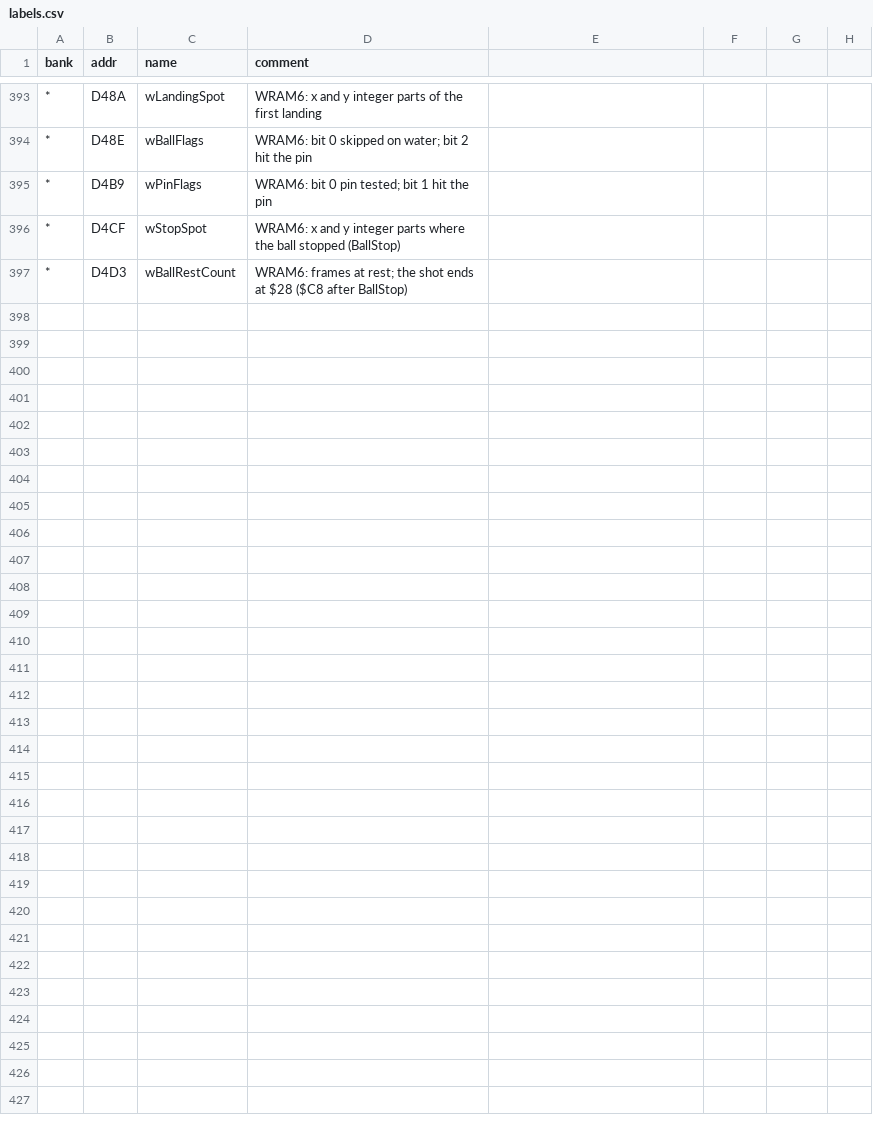
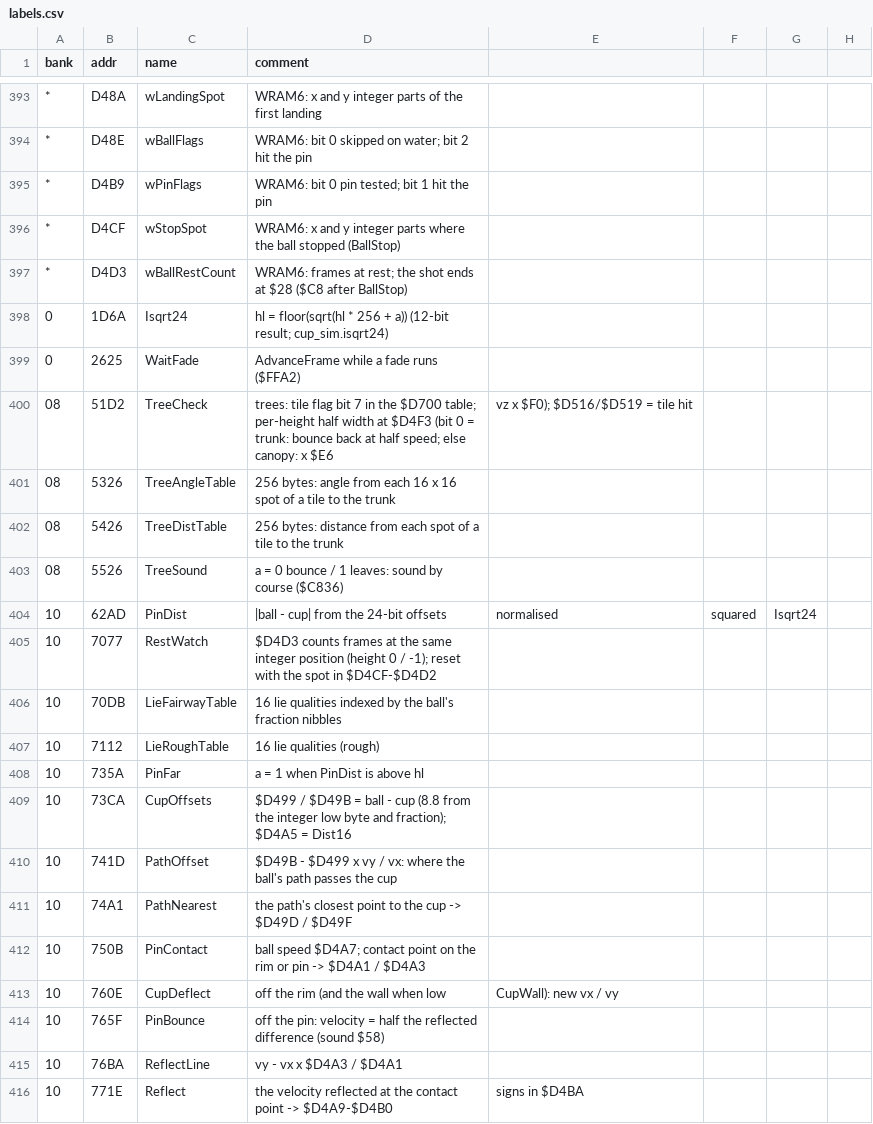
Before and after one commit to akeem000-ship-it/re-skill, a CSV file: projects/mario-golf-gbc/labels.csv, drawn as a sheet; only a part is shown, gaps mark what is left out; the diff covers the shown part only; the diff names each change by its address in the sheet, - before the commit and + after, or states it on an @@ line.

```diff
--- a/projects/mario-golf-gbc/labels.csv
+++ b/projects/mario-golf-gbc/labels.csv
+row 398: 0 | 1D6A | Isqrt24 | hl = floor(sqrt(hl * 256 + a)) (12-bit result; cup_sim.isqrt24)
+row 399: 0 | 2625 | WaitFade | AdvanceFrame while a fade runs ($FFA2)
+row 400: 08 | 51D2 | TreeCheck | trees: tile flag bit 7 in the $D700 table; per-height half width at $D4F3 (bit 0 = trunk: bounce back at half speed; else canopy: x $E6 | vz x $F0); $D516/$D519 = tile hit
+row 401: 08 | 5326 | TreeAngleTable | 256 bytes: angle from each 16 x 16 spot of a tile to the trunk
+row 402: 08 | 5426 | TreeDistTable | 256 bytes: distance from each spot of a tile to the trunk
+row 403: 08 | 5526 | TreeSound | a = 0 bounce / 1 leaves: sound by course ($C836)
+row 404: 10 | 62AD | PinDist | |ball - cup| from the 24-bit offsets | normalised | squared | Isqrt24
+row 405: 10 | 7077 | RestWatch | $D4D3 counts frames at the same integer position (height 0 / -1); reset with the spot in $D4CF-$D4D2
+row 406: 10 | 70DB | LieFairwayTable | 16 lie qualities indexed by the ball's fraction nibbles
+row 407: 10 | 7112 | LieRoughTable | 16 lie qualities (rough)
+row 408: 10 | 735A | PinFar | a = 1 when PinDist is above hl
+row 409: 10 | 73CA | CupOffsets | $D499 / $D49B = ball - cup (8.8 from the integer low byte and fraction); $D4A5 = Dist16
+row 410: 10 | 741D | PathOffset | $D49B - $D499 x vy / vx: where the ball's path passes the cup
+row 411: 10 | 74A1 | PathNearest | the path's closest point to the cup -> $D49D / $D49F
+row 412: 10 | 750B | PinContact | ball speed $D4A7; contact point on the rim or pin -> $D4A1 / $D4A3
+row 413: 10 | 760E | CupDeflect | off the rim (and the wall when low | CupWall): new vx / vy
+row 414: 10 | 765F | PinBounce | off the pin: velocity = half the reflected difference (sound $58)
+row 415: 10 | 76BA | ReflectLine | vy - vx x $D4A3 / $D4A1
+row 416: 10 | 771E | Reflect | the velocity reflected at the contact point -> $D4A9-$D4B0 | signs in $D4BA
```
Also changed, not shown: 12 added rows elsewhere in this file, 10 other files.
